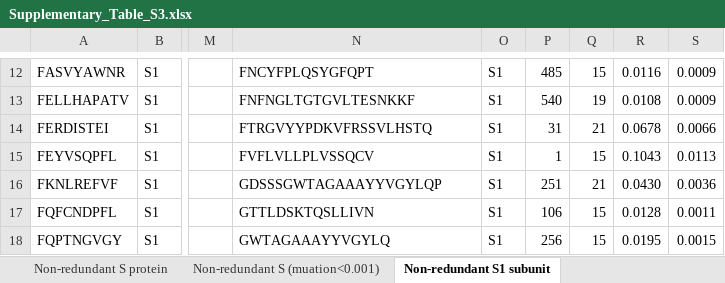
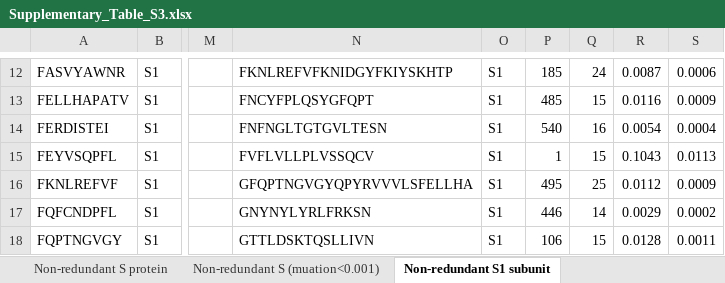
Before and after one commit to gifford-lab/optivax, an Excel workbook: Supplementary_Table_S3.xlsx, sheet Non-redundant S1 subunit, drawn as a sheet; only a part is shown, gaps mark what is left out; values as stored, in another font and other column widths than the file's, no borders; the diff covers the shown part only; the diff names each change by its address in the sheet, - before the commit and + after, or states it on an @@ line.

```diff
--- a/Supplementary_Table_S3.xlsx (sheet Non-redundant S1 subunit)
+++ b/Supplementary_Table_S3.xlsx (sheet Non-redundant S1 subunit)
-N12: FNCYFPLQSYGFQPT
+N12: FKNLREFVFKNIDGYFKIYSKHTP
-P12: 485
+P12: 185
-Q12: 15
+Q12: 24
-R12: 0.0116
+R12: 0.0087
-S12: 0.0009
+S12: 0.0006
-N13: FNFNGLTGTGVLTESNKKF
+N13: FNCYFPLQSYGFQPT
-P13: 540
+P13: 485
-Q13: 19
+Q13: 15
-R13: 0.0108
+R13: 0.0116
-N14: FTRGVYYPDKVFRSSVLHSTQ
+N14: FNFNGLTGTGVLTESN
-P14: 31
+P14: 540
-Q14: 21
+Q14: 16
-R14: 0.0678
+R14: 0.0054
-S14: 0.0066
+S14: 0.0004
-N16: GDSSSGWTAGAAAYYVGYLQP
+N16: GFQPTNGVGYQPYRVVVLSFELLHA
-P16: 251
+P16: 495
-Q16: 21
+Q16: 25
-R16: 0.0430
+R16: 0.0112
-S16: 0.0036
+S16: 0.0009
-N17: GTTLDSKTQSLLIVN
+N17: GNYNYLYRLFRKSN
-P17: 106
+P17: 446
-Q17: 15
+Q17: 14
-R17: 0.0128
+R17: 0.0029
-S17: 0.0011
+S17: 0.0002
-N18: GWTAGAAAYYVGYLQ
+N18: GTTLDSKTQSLLIVN
-P18: 256
+P18: 106
-R18: 0.0195
+R18: 0.0128
-S18: 0.0015
+S18: 0.0011
```
Also changed, not shown: 2 added rows, 2 removed rows and 373 edited cells elsewhere in this sheet, sheet Non-redundant S protein, sheet Non-redundant Yamarkovich, sheet Non-redundant S (muation<0.001), sheet OptiVax-Robust Vaccines MHC2, sheet Non-redundant S1 muation<0.001, sheet Augmentation for nonredundant S, Supplementary_Table_S2.xlsx.
